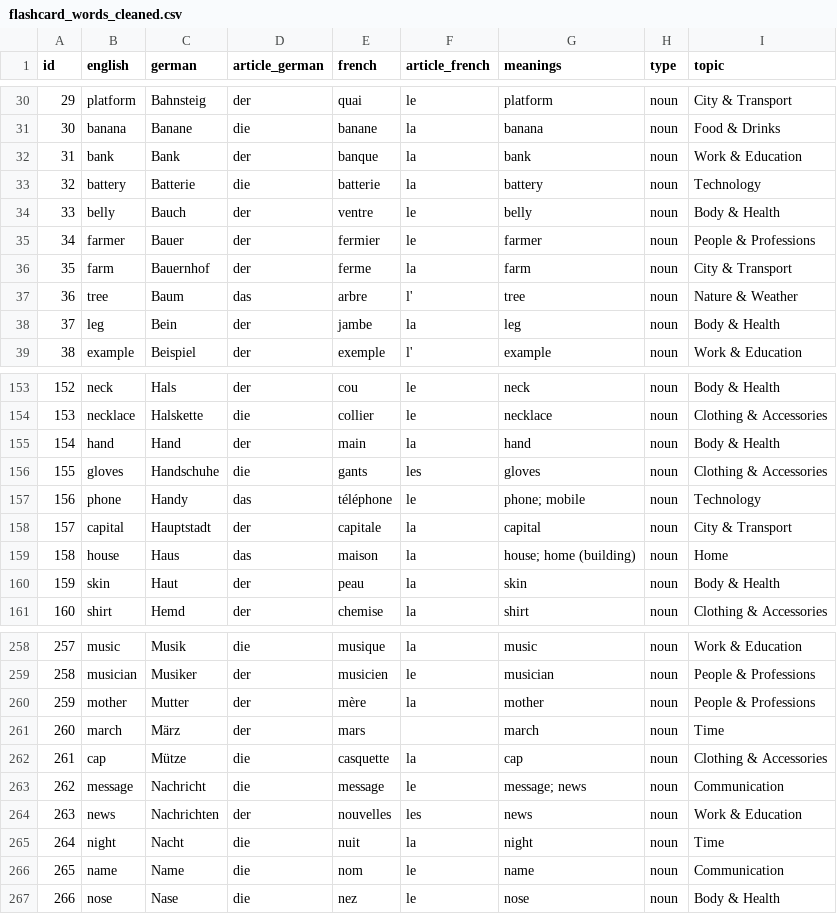
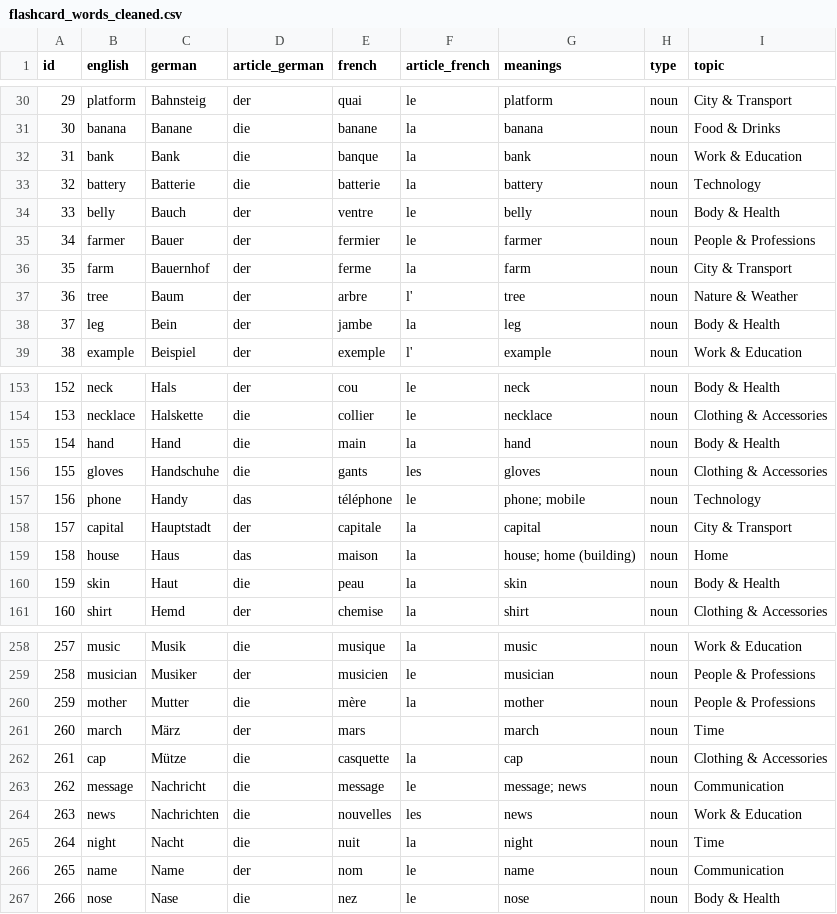
Before and after one commit to Group-2-Website/Learning_website, a CSV file: Database/csv/flashcard_words_cleaned.csv, drawn as a sheet; only a part is shown, gaps mark what is left out; the diff covers the shown part only.

```diff
--- a/Database/csv/flashcard_words_cleaned.csv
+++ b/Database/csv/flashcard_words_cleaned.csv
@@ -31,3 +31,3 @@ id,english,german,article_german,french,article_french,meanings,type,topic
 30,banana,Banane,die,banane,la,banana,noun,Food & Drinks
-31,bank,Bank,der,banque,la,bank,noun,Work & Education
+31,bank,Bank,die,banque,la,bank,noun,Work & Education
 32,battery,Batterie,die,batterie,la,battery,noun,Technology
@@ -36,3 +36,3 @@ id,english,german,article_german,french,article_french,meanings,type,topic
 35,farm,Bauernhof,der,ferme,la,farm,noun,City & Transport
-36,tree,Baum,das,arbre,l',tree,noun,Nature & Weather
+36,tree,Baum,der,arbre,l',tree,noun,Nature & Weather
 37,leg,Bein,der,jambe,la,leg,noun,Body & Health
@@ -154,3 +154,3 @@ id,english,german,article_german,french,article_french,meanings,type,topic
 153,necklace,Halskette,die,collier,le,necklace,noun,Clothing & Accessories
-154,hand,Hand,der,main,la,hand,noun,Body & Health
+154,hand,Hand,die,main,la,hand,noun,Body & Health
 155,gloves,Handschuhe,die,gants,les,gloves,noun,Clothing & Accessories
@@ -159,3 +159,3 @@ id,english,german,article_german,french,article_french,meanings,type,topic
 158,house,Haus,das,maison,la,house; home (building),noun,Home
-159,skin,Haut,der,peau,la,skin,noun,Body & Health
+159,skin,Haut,die,peau,la,skin,noun,Body & Health
 160,shirt,Hemd,der,chemise,la,shirt,noun,Clothing & Accessories
@@ -259,3 +259,3 @@ id,english,german,article_german,french,article_french,meanings,type,topic
 258,musician,Musiker,der,musicien,le,musician,noun,People & Professions
-259,mother,Mutter,der,mère,la,mother,noun,People & Professions
+259,mother,Mutter,die,mère,la,mother,noun,People & Professions
 260,march,März,der,mars,,march,noun,Time
@@ -263,5 +263,5 @@ id,english,german,article_german,french,article_french,meanings,type,topic
 262,message,Nachricht,die,message,le,message; news,noun,Communication
-263,news,Nachrichten,der,nouvelles,les,news,noun,Work & Education
+263,news,Nachrichten,die,nouvelles,les,news,noun,Work & Education
 264,night,Nacht,die,nuit,la,night,noun,Time
-265,name,Name,die,nom,le,name,noun,Communication
+265,name,Name,der,nom,le,name,noun,Communication
 266,nose,Nase,die,nez,le,nose,noun,Body & Health
```
Also changed, not shown: 39 edited cells elsewhere in this file, 8 other files.
